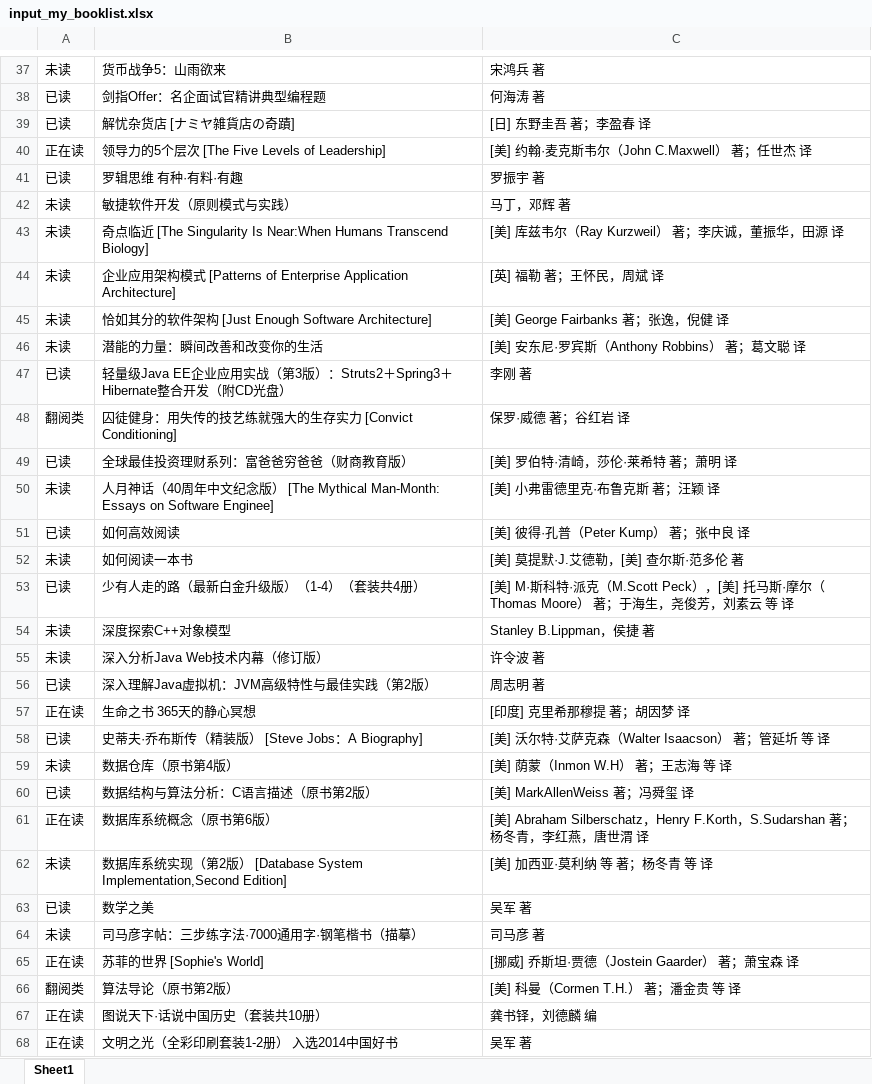
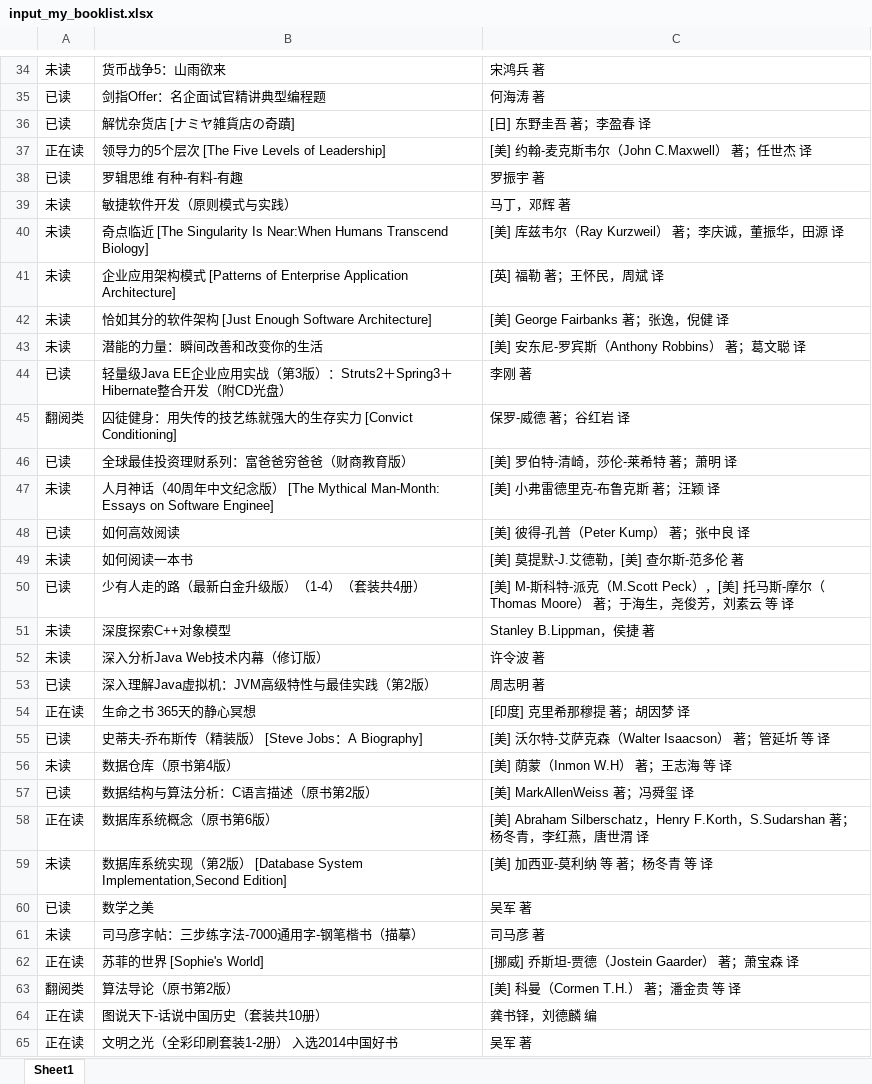
Before and after one commit to peiss/order_spider, an Excel workbook: order_spider/datas/my_books/input_my_booklist.xlsx, sheet Sheet1, drawn as a sheet; only a part is shown, gaps mark what is left out; values as stored, in another font and other column widths than the file's, no borders; addresses are those after the commit; the diff covers the shown part only; the diff names each change by its address in the sheet, - before the commit and + after, or states it on an @@ line.

```diff
--- a/order_spider/datas/my_books/input_my_booklist.xlsx (sheet Sheet1)
+++ b/order_spider/datas/my_books/input_my_booklist.xlsx (sheet Sheet1)
-C37: [美] 约翰·麦克斯韦尔（John C.Maxwell） 著；任世杰 译
+C37: [美] 约翰-麦克斯韦尔（John C.Maxwell） 著；任世杰 译
-B38: 罗辑思维 有种·有料·有趣
+B38: 罗辑思维 有种-有料-有趣
-C43: [美] 安东尼·罗宾斯（Anthony Robbins） 著；葛文聪 译
+C43: [美] 安东尼-罗宾斯（Anthony Robbins） 著；葛文聪 译
-C45: 保罗·威德 著；谷红岩 译
+C45: 保罗-威德 著；谷红岩 译
-C46: [美] 罗伯特·清崎，莎伦·莱希特 著；萧明 译
+C46: [美] 罗伯特-清崎，莎伦-莱希特 著；萧明 译
-C47: [美] 小弗雷德里克·布鲁克斯 著；汪颖 译
+C47: [美] 小弗雷德里克-布鲁克斯 著；汪颖 译
-C48: [美] 彼得·孔普（Peter Kump） 著；张中良 译
+C48: [美] 彼得-孔普（Peter Kump） 著；张中良 译
-C49: [美] 莫提默·J.艾德勒，[美] 查尔斯·范多伦 著
+C49: [美] 莫提默-J.艾德勒，[美] 查尔斯-范多伦 著
-C50: [美] M·斯科特·派克（M.Scott Peck），[美] 托马斯·摩尔（Thomas…
+C50: [美] M-斯科特-派克（M.Scott Peck），[美] 托马斯-摩尔（Thomas…
-B55: 史蒂夫·乔布斯传（精装版） [Steve Jobs：A Biography]
+B55: 史蒂夫-乔布斯传（精装版） [Steve Jobs：A Biography]
-C55: [美] 沃尔特·艾萨克森（Walter Isaacson） 著；管延圻 等 译
+C55: [美] 沃尔特-艾萨克森（Walter Isaacson） 著；管延圻 等 译
-C59: [美] 加西亚·莫利纳 等 著；杨冬青 等 译
+C59: [美] 加西亚-莫利纳 等 著；杨冬青 等 译
-B61: 司马彦字帖：三步练字法·7000通用字·钢笔楷书（描摹）
+B61: 司马彦字帖：三步练字法-7000通用字-钢笔楷书（描摹）
-C62: [挪威] 乔斯坦·贾德（Jostein Gaarder） 著；萧宝森 译
+C62: [挪威] 乔斯坦-贾德（Jostein Gaarder） 著；萧宝森 译
-B64: 图说天下·话说中国历史（套装共10册）
+B64: 图说天下-话说中国历史（套装共10册）
```
Also changed, not shown: 38 added rows, 4 removed rows and 11 edited cells elsewhere in this sheet, 4 other files.
